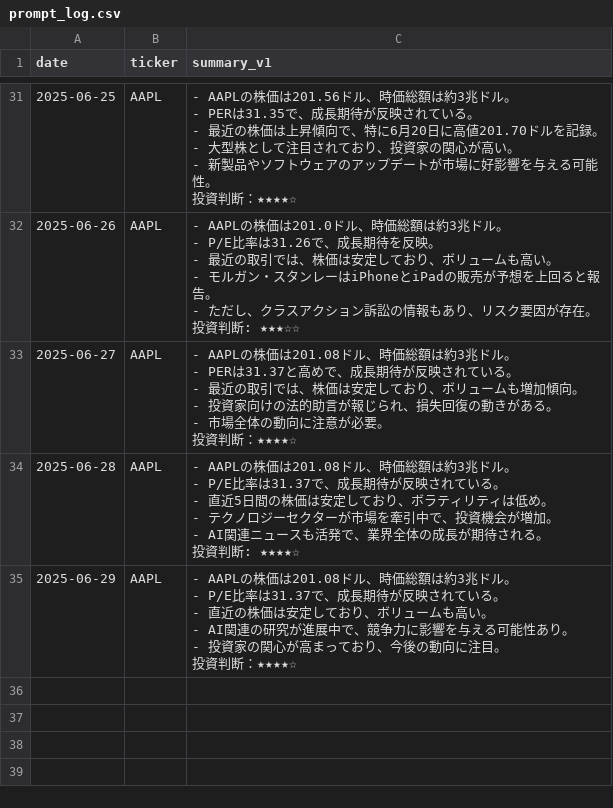
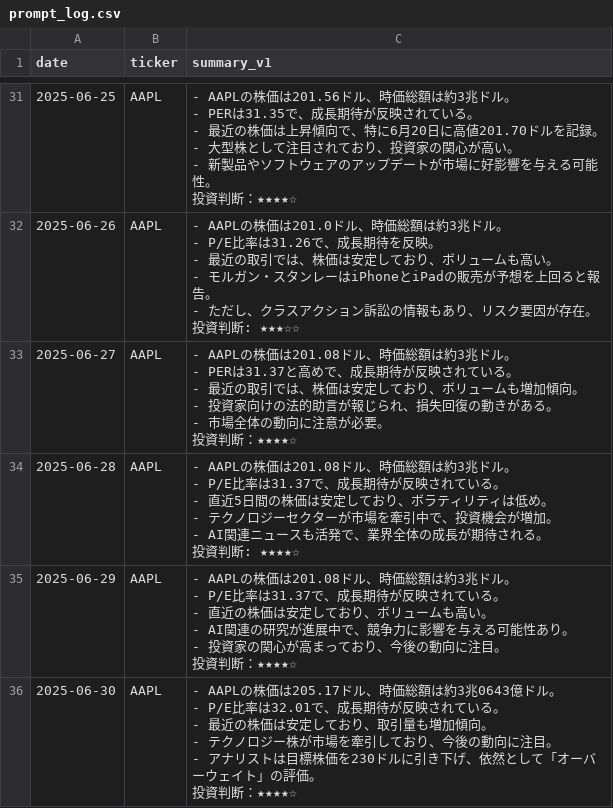
Before and after one commit to sinpeeei/playground, a CSV file: prompt_log.csv, drawn as a sheet; only a part is shown, gaps mark what is left out; ↵ is a line break in a cell; the diff names each change by its address in the sheet, - before the commit and + after, or states it on an @@ line.

```diff
--- a/prompt_log.csv
+++ b/prompt_log.csv
+row 36: 2025-06-30 | AAPL | - AAPLの株価は205.17ドル、時価総額は約3兆0643億ドル。 ↵ - P/E比率は32.01で、成長期待が反映されている。 ↵ - 最近の株価は安定しており、取引量も増加傾向。 ↵ - テクノロジー株が市場を牽引しており、今後の動向に注目。 ↵ - アナリストは目標株価を230ドルに引き下げ、依然として「オーバーウェイト」の評価。 ↵ 投資判断：★★★★☆
```
Also changed, not shown: 1 other file.
